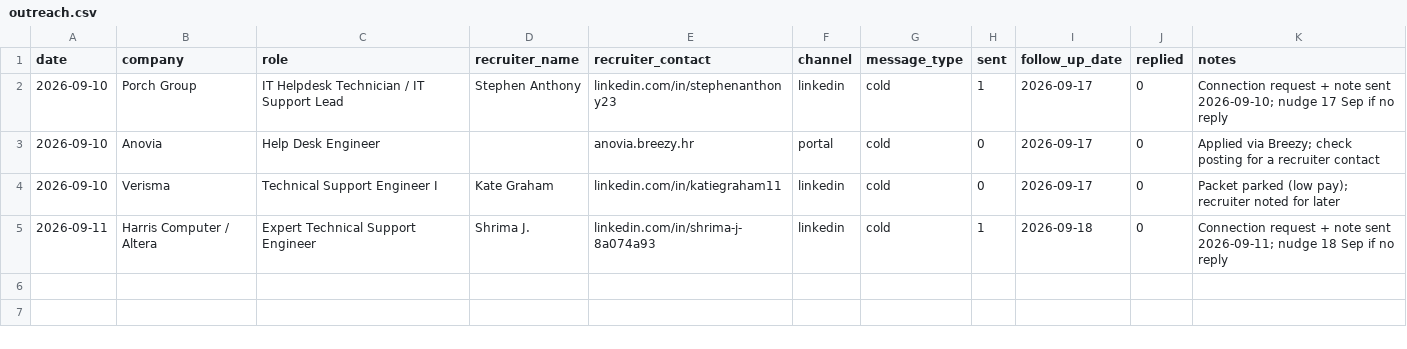
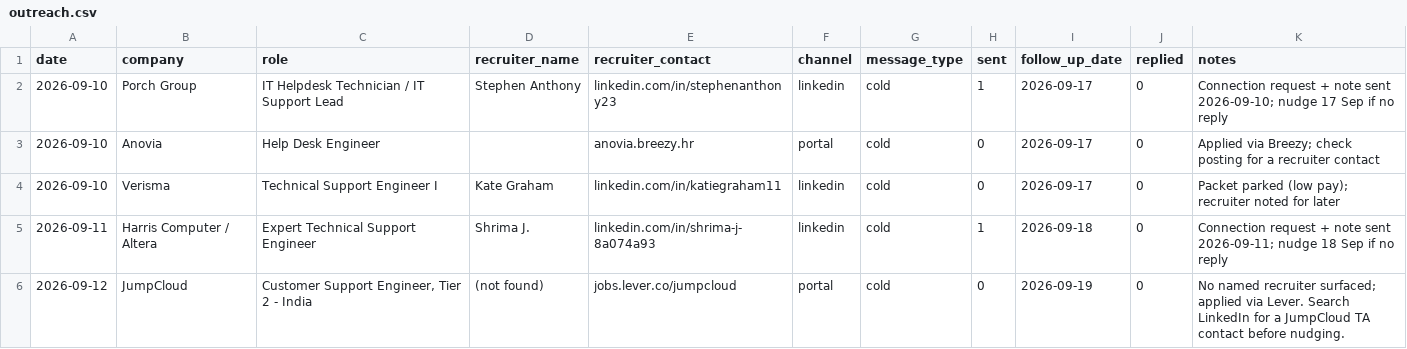
Before and after one commit to Ta360/job-finder, a CSV file: applications/outreach.csv, drawn as a sheet; the diff names each change by its address in the sheet, - before the commit and + after, or states it on an @@ line.

```diff
--- a/applications/outreach.csv
+++ b/applications/outreach.csv
+row 6: 2026-09-12 | JumpCloud | Customer Support Engineer, Tier 2 - India | (not found) | jobs.lever.co/jumpcloud | portal | cold | 0 | 2026-09-19 | 0 | No named recruiter surfaced; applied via Lever. Search LinkedIn for a JumpCloud TA contact before nudging.
```
Also changed, not shown: 1 other file.
